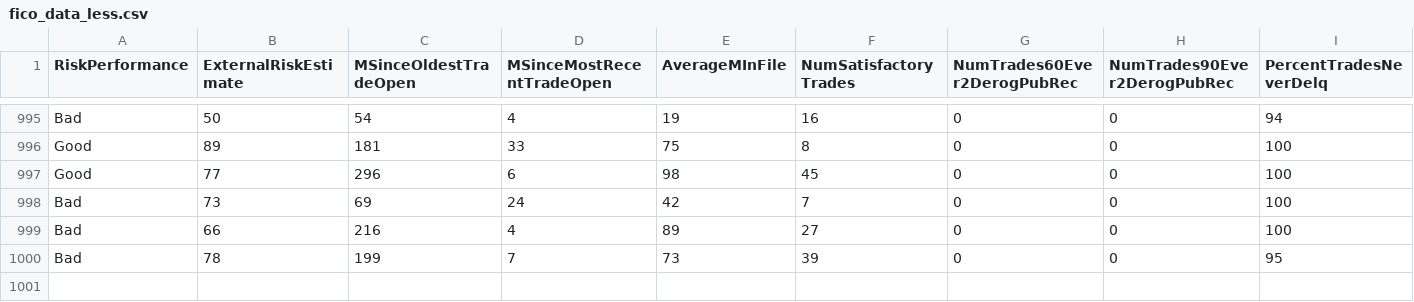
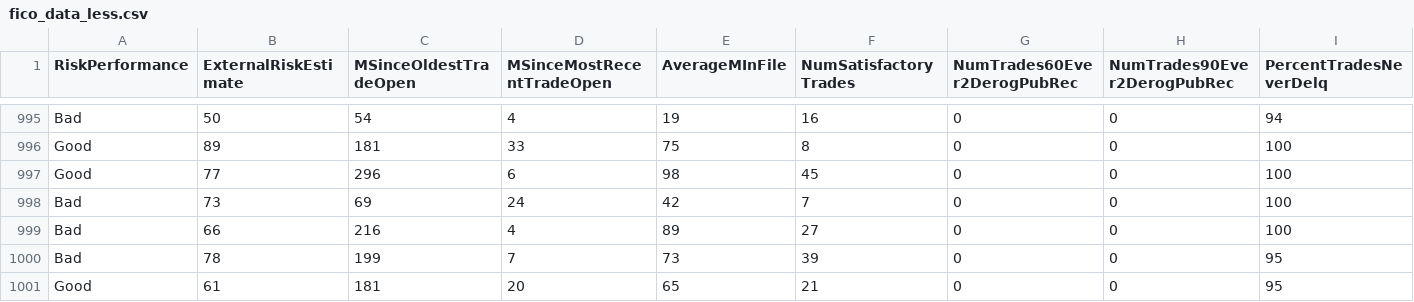
Before and after one commit to gabrielsaul/mocii, a CSV file: resilience_tests/datasets/processed/fico_data_less.csv, drawn as a sheet; only a part is shown, gaps mark what is left out; rows hold the shown columns only; the diff names each change by its address in the sheet, - before the commit and + after, or states it on an @@ line.

```diff
--- a/resilience_tests/datasets/processed/fico_data_less.csv
+++ b/resilience_tests/datasets/processed/fico_data_less.csv
+row 1001: Good | 61 | 181 | 20 | 65 | 21 | 0 | 0 | 95
```
Also changed, not shown: 48 other files.
